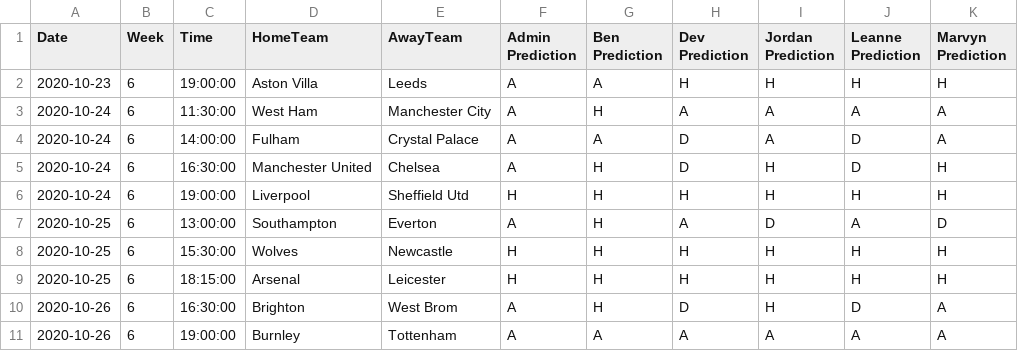
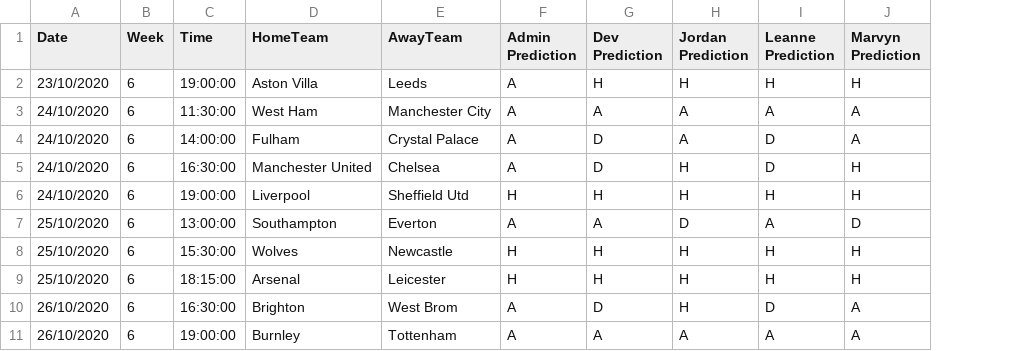
Before and after one commit to benjaminjellis/APPLE, a CSV file: data/user_predictions/20_21/week6/week6userpredictions.csv, drawn as a sheet; the diff names each change by its address in the sheet, - before the commit and + after, or states it on an @@ line.

```diff
--- a/data/user_predictions/20_21/week6/week6userpredictions.csv
+++ b/data/user_predictions/20_21/week6/week6userpredictions.csv
-column G (Ben Prediction), rows 2-11: A | H | A | H | H | H | H | H | H | A
-A2 (Date): 2020-10-23
+A2 (Date): 23/10/2020
-A3:A6 (Date): 2020-10-24
+A3:A6 (Date): 24/10/2020
-A7:A9 (Date): 2020-10-25
+A7:A9 (Date): 25/10/2020
-A10:A11 (Date): 2020-10-26
+A10:A11 (Date): 26/10/2020
```
Also changed, not shown: data/aggregated_results/20_21/predictions_and_results_log.csv, 3 other files.
